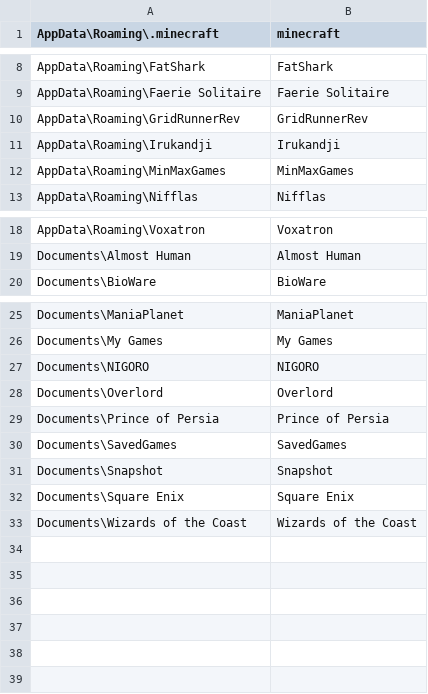
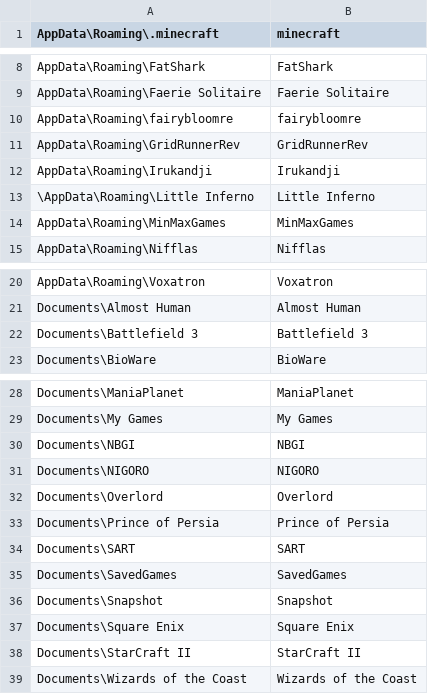
Before and after one commit to jamesgecko/save-central, a CSV file: list.csv, drawn as a sheet; only a part is shown, gaps mark what is left out.

Commit message:
Adding several save locations to the CSV

```diff
--- a/list.csv
+++ b/list.csv
@@ -9,4 +9,6 @@
 "AppData\Roaming\Faerie Solitaire", "Faerie Solitaire"
+"AppData\Roaming\fairybloomre", "fairybloomre"
 "AppData\Roaming\GridRunnerRev", "GridRunnerRev"
 "AppData\Roaming\Irukandji", "Irukandji"
+"\AppData\Roaming\Little Inferno", "Little Inferno"
 "AppData\Roaming\MinMaxGames", "MinMaxGames"
@@ -19,2 +21,3 @@
 "Documents\Almost Human", "Almost Human"
+"Documents\Battlefield 3", "Battlefield 3"
 "Documents\BioWare", "BioWare"
@@ -26,2 +29,3 @@
 "Documents\My Games", "My Games"
+"Documents\NBGI", "NBGI"
 "Documents\NIGORO", "NIGORO"
@@ -29,2 +33,3 @@
 "Documents\Prince of Persia", "Prince of Persia"
+"Documents\SART", "SART"
 "Documents\SavedGames", "SavedGames"
@@ -32,2 +37,3 @@
 "Documents\Square Enix", "Square Enix"
+"Documents\StarCraft II", "StarCraft II"
 "Documents\Wizards of the Coast", "Wizards of the Coast"
```
